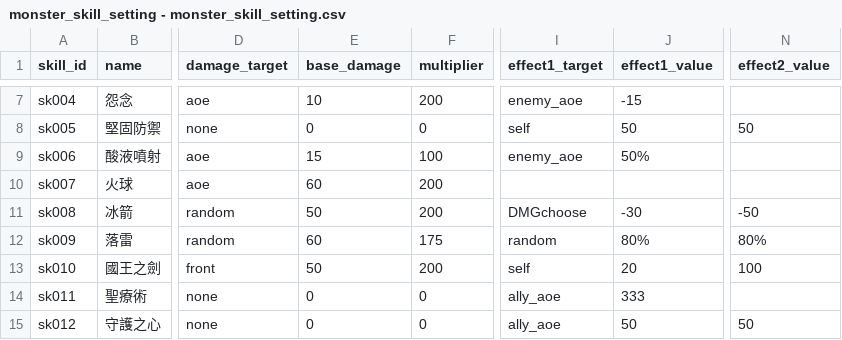
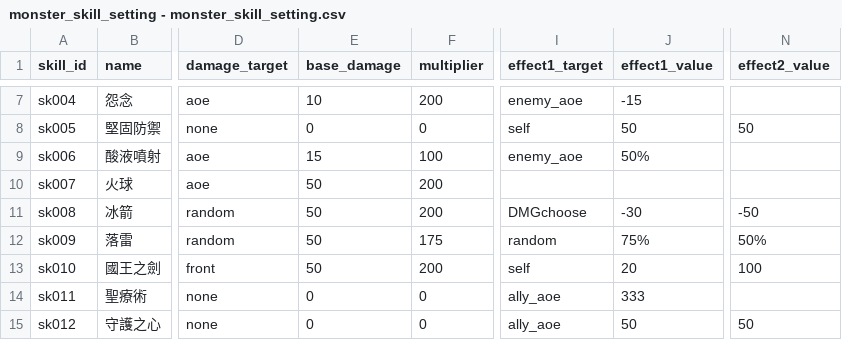
Before and after one commit to longagoseason/Dream-Crafter, a CSV file: source/monster_skill_setting - monster_skill_setting.csv, drawn as a sheet; only a part is shown, gaps mark what is left out; the diff names each change by its address in the sheet, - before the commit and + after, or states it on an @@ line.

```diff
--- a/source/monster_skill_setting - monster_skill_setting.csv
+++ b/source/monster_skill_setting - monster_skill_setting.csv
-E10 (base_damage): 60
+E10 (base_damage): 50
-E12 (base_damage): 60
+E12 (base_damage): 50
-J12 (effect1_value): 80%
+J12 (effect1_value): 75%
-N12 (effect2_value): 80%
+N12 (effect2_value): 50%
```
Also changed, not shown: source/PatchNote - PatchNote.csv, source/character_skills - character_skills.csv, 4 other files.
